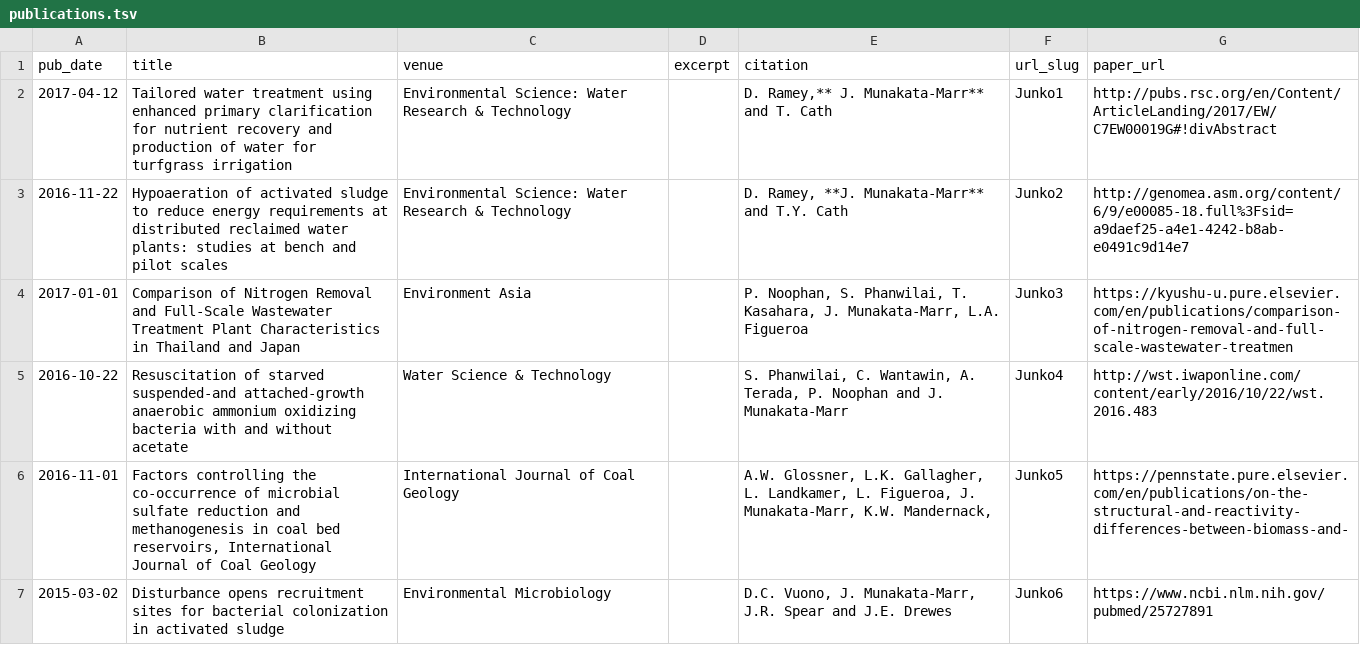
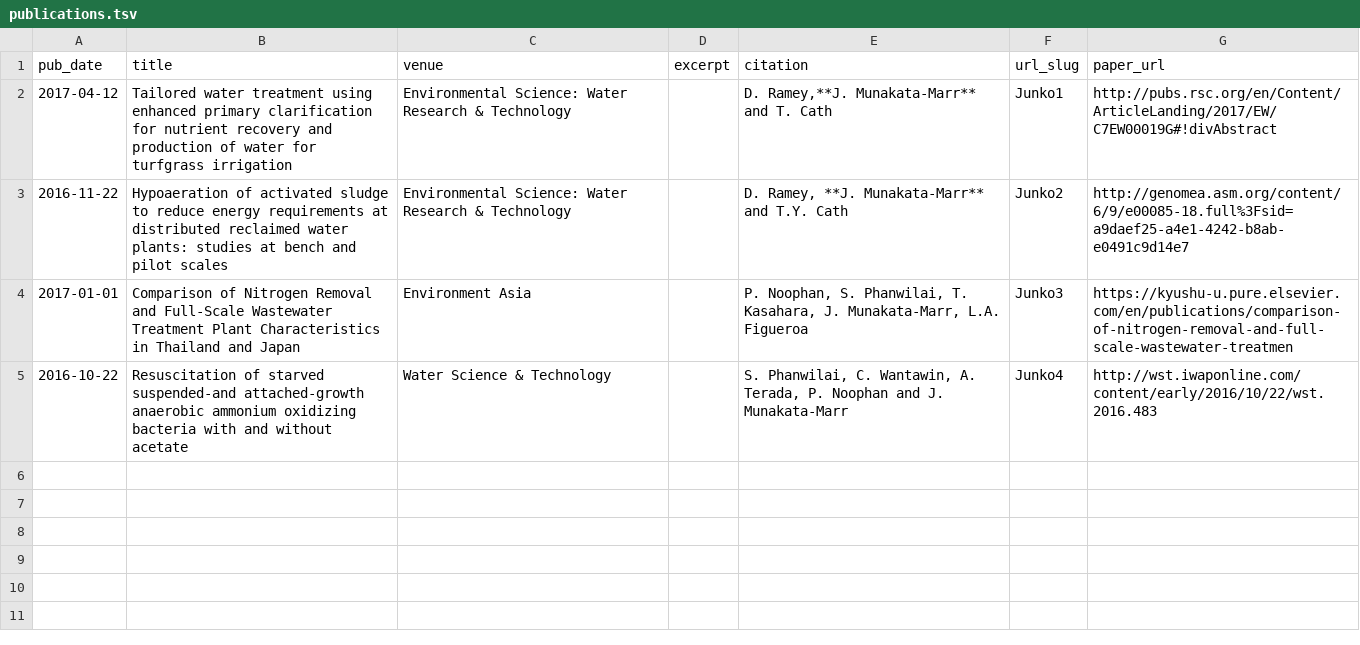
Before and after one commit to MinesGEM/MinesGEM.github.io, a TSV file: markdown_generator/publications.tsv, drawn as a sheet.

```diff
--- a/markdown_generator/publications.tsv
+++ b/markdown_generator/publications.tsv
@@ -1,3 +1,3 @@
 pub_date	title	venue	excerpt	citation	url_slug	paper_url
-2017-04-12	Tailored water treatment using enhanced primary clarification for nutrient recovery and production of water for turfgrass irrigation	Environmental Science: Water Research & Technology		D. Ramey,** J. Munakata-Marr** and T. Cath	Junko1	http://pubs.rsc.org/en/Content/ArticleLanding/2017/EW/C7EW00019G#!divAbstract
+2017-04-12	Tailored water treatment using enhanced primary clarification for nutrient recovery and production of water for turfgrass irrigation	Environmental Science: Water Research & Technology		D. Ramey,**J. Munakata-Marr** and T. Cath	Junko1	http://pubs.rsc.org/en/Content/ArticleLanding/2017/EW/C7EW00019G#!divAbstract
 2016-11-22	Hypoaeration of activated sludge to reduce energy requirements at distributed reclaimed water plants: studies at bench and pilot scales	Environmental Science: Water Research & Technology		D. Ramey, **J. Munakata-Marr** and T.Y. Cath	Junko2	http://genomea.asm.org/content/6/9/e00085-18.full%3Fsid=a9daef25-a4e1-4242-b8ab-e0491c9d14e7
@@ -5,3 +5 @@ pub_date	title	venue	excerpt	citation	url_slug	paper_url
 2016-10-22	Resuscitation of starved suspended-and attached-growth anaerobic ammonium oxidizing bacteria with and without acetate	Water Science & Technology		S. Phanwilai, C. Wantawin, A. Terada, P. Noophan and J. Munakata-Marr	Junko4	http://wst.iwaponline.com/content/early/2016/10/22/wst.2016.483
-2016-11-01	Factors controlling the co-occurrence of microbial sulfate reduction and methanogenesis in coal bed reservoirs, International Journal of Coal Geology	International Journal of Coal Geology		A.W. Glossner, L.K. Gallagher, L. Landkamer, L. Figueroa, J. Munakata-Marr, K.W. Mandernack,	Junko5	https://pennstate.pure.elsevier.com/en/publications/on-the-structural-and-reactivity-differences-between-biomass-and-
-2015-03-02	Disturbance opens recruitment sites for bacterial colonization in activated sludge	Environmental Microbiology		D.C. Vuono, J. Munakata-Marr, J.R. Spear and J.E. Drewes	Junko6	https://www.ncbi.nlm.nih.gov/pubmed/25727891
```
Also changed, not shown: 4 other files.
